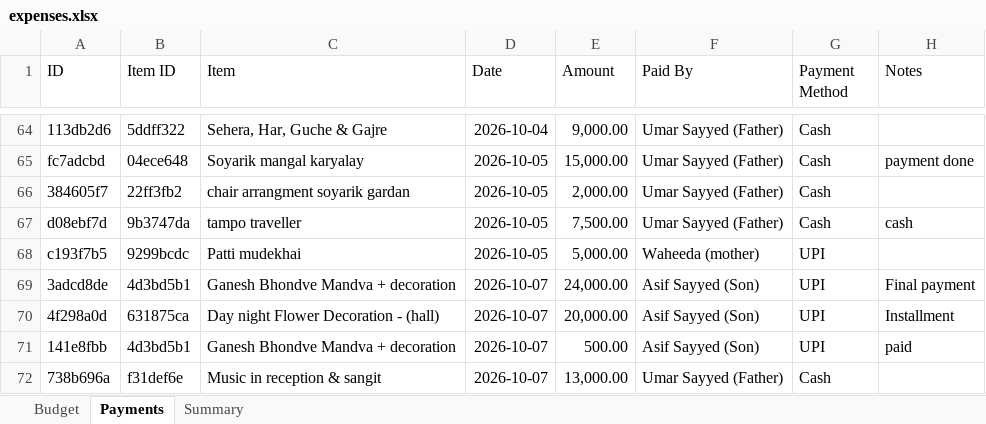
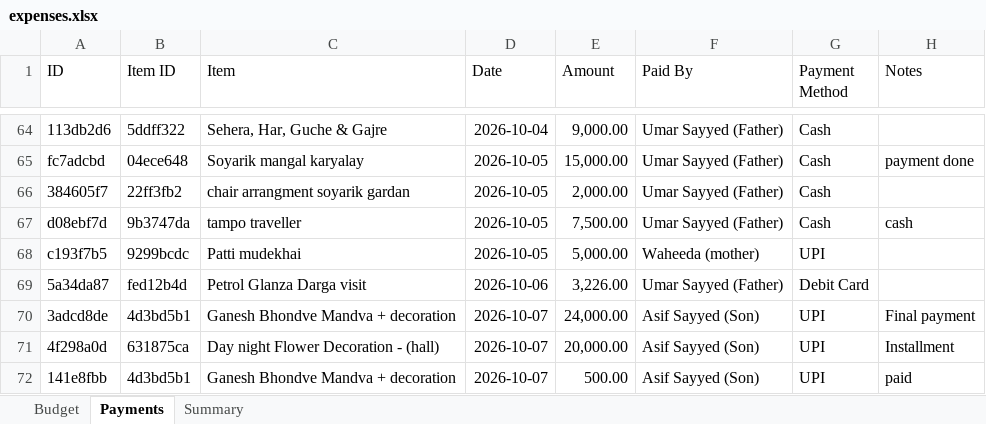
Before and after one commit to Asif-Nice/poc-track-expenses, an Excel workbook: data/expenses.xlsx, sheet Payments, drawn as a sheet; only a part is shown, gaps mark what is left out; the shorter side is filled out with more unchanged rows; values as stored, in another font and other column widths than the file's, no borders; the diff names each change by its address in the sheet, - before the commit and + after, or states it on an @@ line.

Commit message:
Record payment: ₹3,226.00 by Umar Sayyed (Father) for Petrol Glanza Darga visit

```diff
--- a/data/expenses.xlsx (sheet Payments)
+++ b/data/expenses.xlsx (sheet Payments)
+row 69: 5a34da87 | fed12b4d | Petrol Glanza Darga visit | 2026-10-06 | 3,226.00 | Umar Sayyed (Father) | Debit Card
```
Also changed, not shown: sheet Summary.
